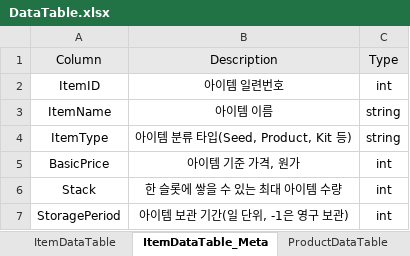
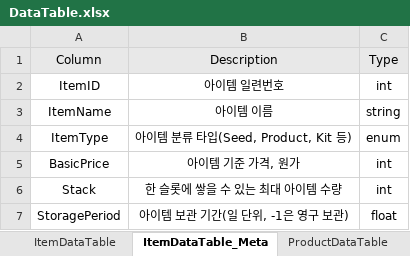
Before and after one commit to Educus/Prototype-AutoFarm, an Excel workbook: Assets/DataTable/DataTable.xlsx, sheet ItemDataTable_Meta, drawn as a sheet; values as stored, in another font and other column widths than the file's, no borders; the diff names each change by its address in the sheet, - before the commit and + after, or states it on an @@ line.

Commit message:
260320
ItemDataTable / EventDataTable 업데이트

DataTableToJson 프로그램으로 Json파일 생성 가능합니다.

```diff
--- a/Assets/DataTable/DataTable.xlsx (sheet ItemDataTable_Meta)
+++ b/Assets/DataTable/DataTable.xlsx (sheet ItemDataTable_Meta)
-C4: string
+C4: enum
-C7: int
+C7: float
```
Also changed, not shown: sheet EventDataTable, sheet ItemDataTable, other sheet tabs, 2 other files.
